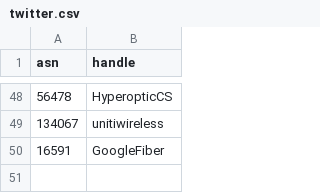
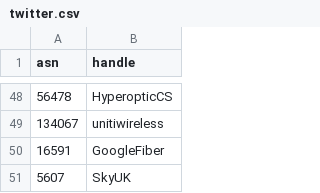
Before and after one commit to cloudflare/isbgpsafeyet.com, a CSV file: data/twitter.csv, drawn as a sheet; only a part is shown, gaps mark what is left out; the diff names each change by its address in the sheet, - before the commit and + after, or states it on an @@ line.

Commit message:
Add Sky Broadband (UK)

```diff
--- a/data/twitter.csv
+++ b/data/twitter.csv
+row 51: 5607 | SkyUK
```
